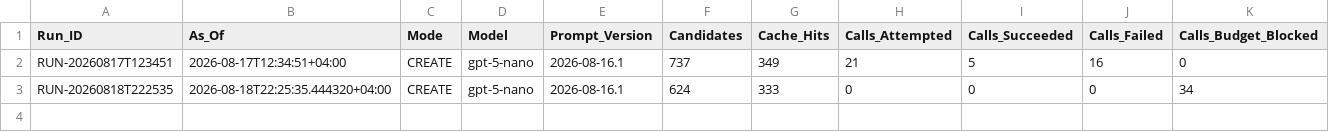
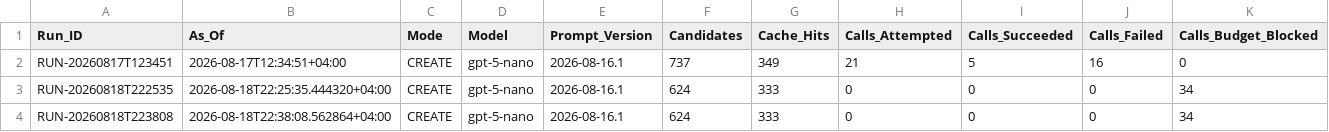
Before and after one commit to Ya7o/Cyberwatch, a CSV file: data/ai_usage.csv, drawn as a sheet; only a part is shown; rows hold the shown columns only; the diff names each change by its address in the sheet, - before the commit and + after, or states it on an @@ line.

```diff
--- a/data/ai_usage.csv
+++ b/data/ai_usage.csv
+row 4: RUN-20260818T223808 | 2026-08-18T22:38:08.562864+04:00 | CREATE | gpt-5-nano | 2026-08-16.1 | 624 | 333 | 0 | 0 | 0 | 34
```
Also changed, not shown: data/incidents.csv, data/items.csv, 6 other files.
